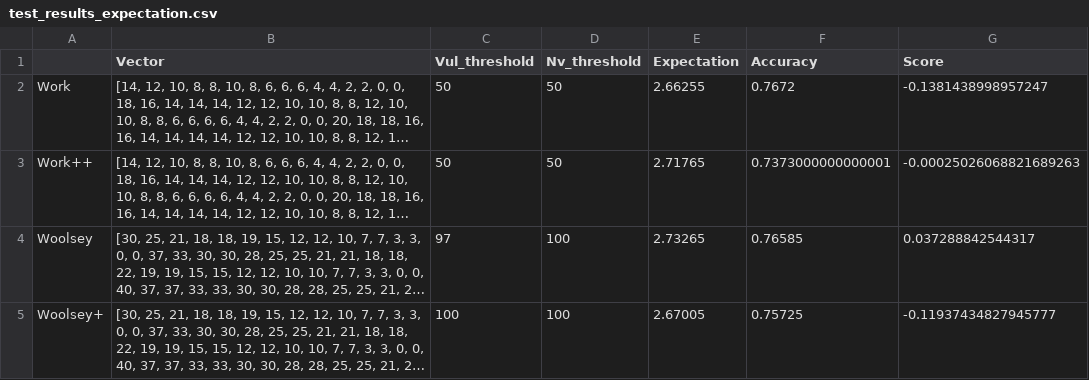
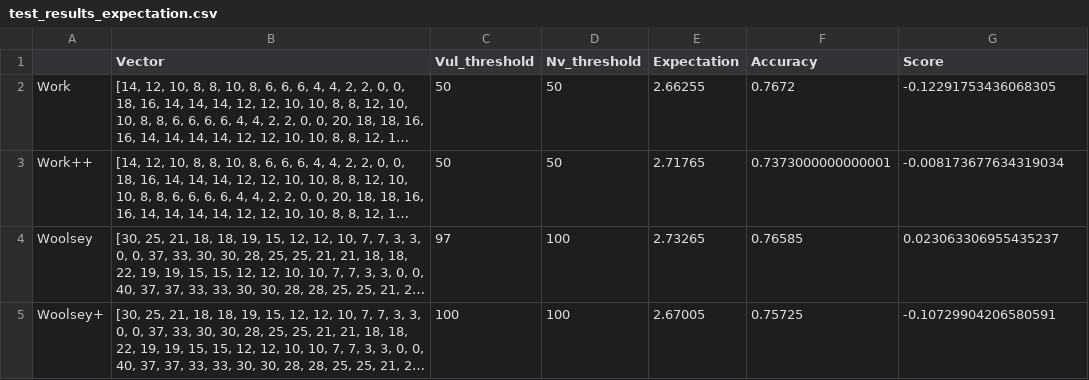
Before and after one commit to PhillipSMartin/HandEvaluation, a CSV file: balanced/test_results_expectation.csv, drawn as a sheet; only a part is shown; long unchanged cells end in …; the diff covers the shown part only; the diff names each change by its address in the sheet, - before the commit and + after, or states it on an @@ line.

```diff
--- a/balanced/test_results_expectation.csv
+++ b/balanced/test_results_expectation.csv
-G2 (Score): -0.1381438998957247
+G2 (Score): -0.12291753436068305
-G3 (Score): -0.00025026068821689263
+G3 (Score): -0.008173677634319034
-G4 (Score): 0.037288842544317
+G4 (Score): 0.023063306955435237
-G5 (Score): -0.11937434827945777
+G5 (Score): -0.10729904206580591
```
Also changed, not shown: 2 added rows and 6 edited cells elsewhere in this file, balanced/training_results_expectation.csv, flat/test_results_accuracy.csv, 22 other files.
